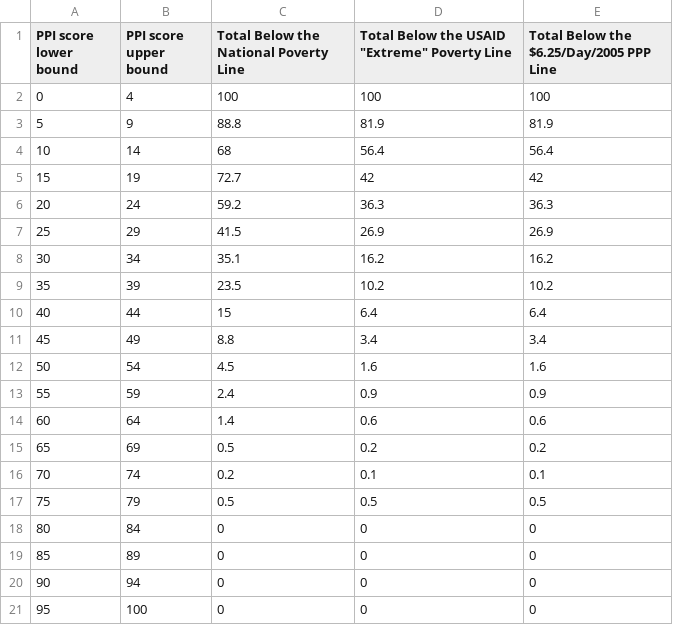
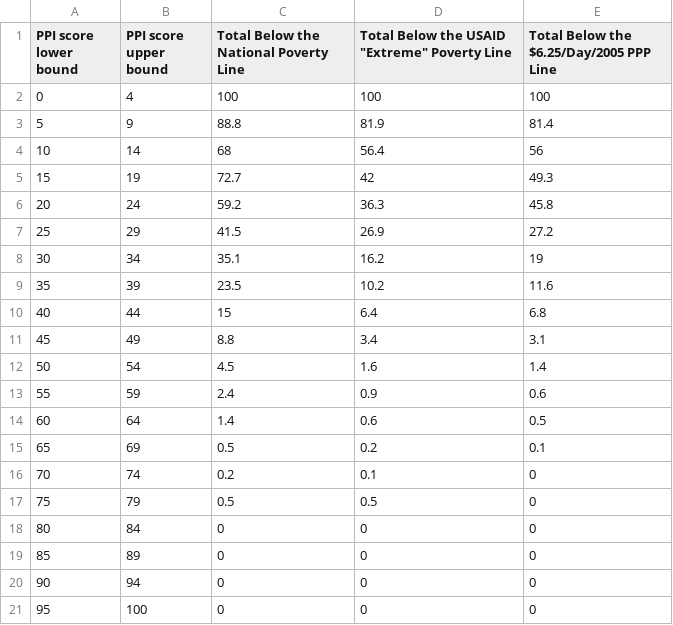
Before and after one commit to mifos/bi, a CSV file: ppiparser/data/percents/russia.csv, drawn as a sheet.

Commit message:
WIP on MIFOSBI-91. Updating PPI based on new data from SPM team. Updated Russia and Philippines poverty lines. Updated Malawi from 2009 to 2010 questions and points. Updated mappings of PPP (with no year) measures to either 2005 or 1993.

```diff
--- a/ppiparser/data/percents/russia.csv
+++ b/ppiparser/data/percents/russia.csv
@@ -2,17 +2,17 @@
 0,4,100,100,100
-5,9,88.8,81.9,81.9
-10,14,68,56.4,56.4
-15,19,72.7,42,42
-20,24,59.2,36.3,36.3
-25,29,41.5,26.9,26.9
-30,34,35.1,16.2,16.2
-35,39,23.5,10.2,10.2
-40,44,15,6.4,6.4
-45,49,8.8,3.4,3.4
-50,54,4.5,1.6,1.6
-55,59,2.4,0.9,0.9
-60,64,1.4,0.6,0.6
-65,69,0.5,0.2,0.2
-70,74,0.2,0.1,0.1
-75,79,0.5,0.5,0.5
+5,9,88.8,81.9,81.4
+10,14,68,56.4,56
+15,19,72.7,42,49.3
+20,24,59.2,36.3,45.8
+25,29,41.5,26.9,27.2
+30,34,35.1,16.2,19
+35,39,23.5,10.2,11.6
+40,44,15,6.4,6.8
+45,49,8.8,3.4,3.1
+50,54,4.5,1.6,1.4
+55,59,2.4,0.9,0.6
+60,64,1.4,0.6,0.5
+65,69,0.5,0.2,0.1
+70,74,0.2,0.1,0
+75,79,0.5,0.5,0
 80,84,0,0,0
```
Also changed, not shown: ppiparser/data/nicknames.csv, 49 other files.
